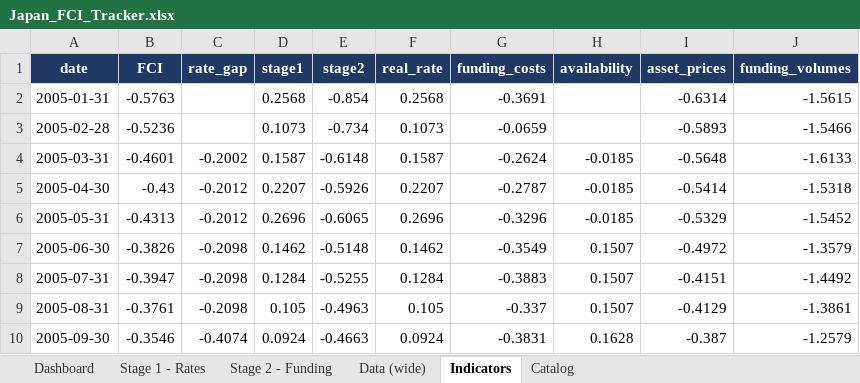
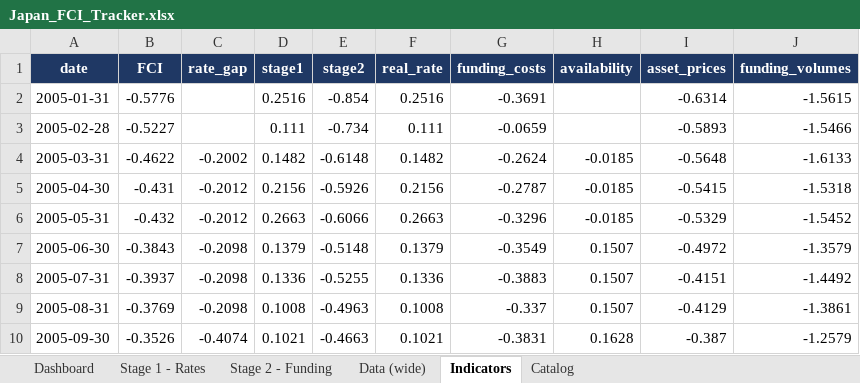
Before and after one commit to LY069/Japan-Financial-Condition-Tracker, an Excel workbook: Japan_FCI_Tracker.xlsx, sheet Indicators, drawn as a sheet; only a part is shown; values as stored, in another font and other column widths than the file's, no borders; the diff covers the shown part only; the diff names each change by its address in the sheet, - before the commit and + after, or states it on an @@ line.

```diff
--- a/Japan_FCI_Tracker.xlsx (sheet Indicators)
+++ b/Japan_FCI_Tracker.xlsx (sheet Indicators)
-B2 (FCI): -0.5763
+B2 (FCI): -0.5776
-D2 (stage1): 0.2568
+D2 (stage1): 0.2516
-F2 (real_rate): 0.2568
+F2 (real_rate): 0.2516
-B3 (FCI): -0.5236
+B3 (FCI): -0.5227
-D3 (stage1): 0.1073
+D3 (stage1): 0.111
-F3 (real_rate): 0.1073
+F3 (real_rate): 0.111
-B4 (FCI): -0.4601
+B4 (FCI): -0.4622
-D4 (stage1): 0.1587
+D4 (stage1): 0.1482
-F4 (real_rate): 0.1587
+F4 (real_rate): 0.1482
-B5 (FCI): -0.43
+B5 (FCI): -0.431
-D5 (stage1): 0.2207
+D5 (stage1): 0.2156
-F5 (real_rate): 0.2207
+F5 (real_rate): 0.2156
-I5 (asset_prices): -0.5414
+I5 (asset_prices): -0.5415
-B6 (FCI): -0.4313
+B6 (FCI): -0.432
-D6 (stage1): 0.2696
+D6 (stage1): 0.2663
-E6 (stage2): -0.6065
+E6 (stage2): -0.6066
-F6 (real_rate): 0.2696
+F6 (real_rate): 0.2663
-B7 (FCI): -0.3826
+B7 (FCI): -0.3843
-D7 (stage1): 0.1462
+D7 (stage1): 0.1379
-F7 (real_rate): 0.1462
+F7 (real_rate): 0.1379
-B8 (FCI): -0.3947
+B8 (FCI): -0.3937
-D8 (stage1): 0.1284
+D8 (stage1): 0.1336
-F8 (real_rate): 0.1284
+F8 (real_rate): 0.1336
-B9 (FCI): -0.3761
+B9 (FCI): -0.3769
-D9 (stage1): 0.105
+D9 (stage1): 0.1008
-F9 (real_rate): 0.105
+F9 (real_rate): 0.1008
-B10 (FCI): -0.3546
+B10 (FCI): -0.3526
-D10 (stage1): 0.0924
+D10 (stage1): 0.1021
-F10 (real_rate): 0.0924
+F10 (real_rate): 0.1021
```
Also changed, not shown: 856 edited cells elsewhere in this sheet, sheet Data (wide), sheet Stage 1 - Rates, sheet Stage 2 - Funding, hidden cells, Japan_ML_Tracker.xlsx, 5 other files.
